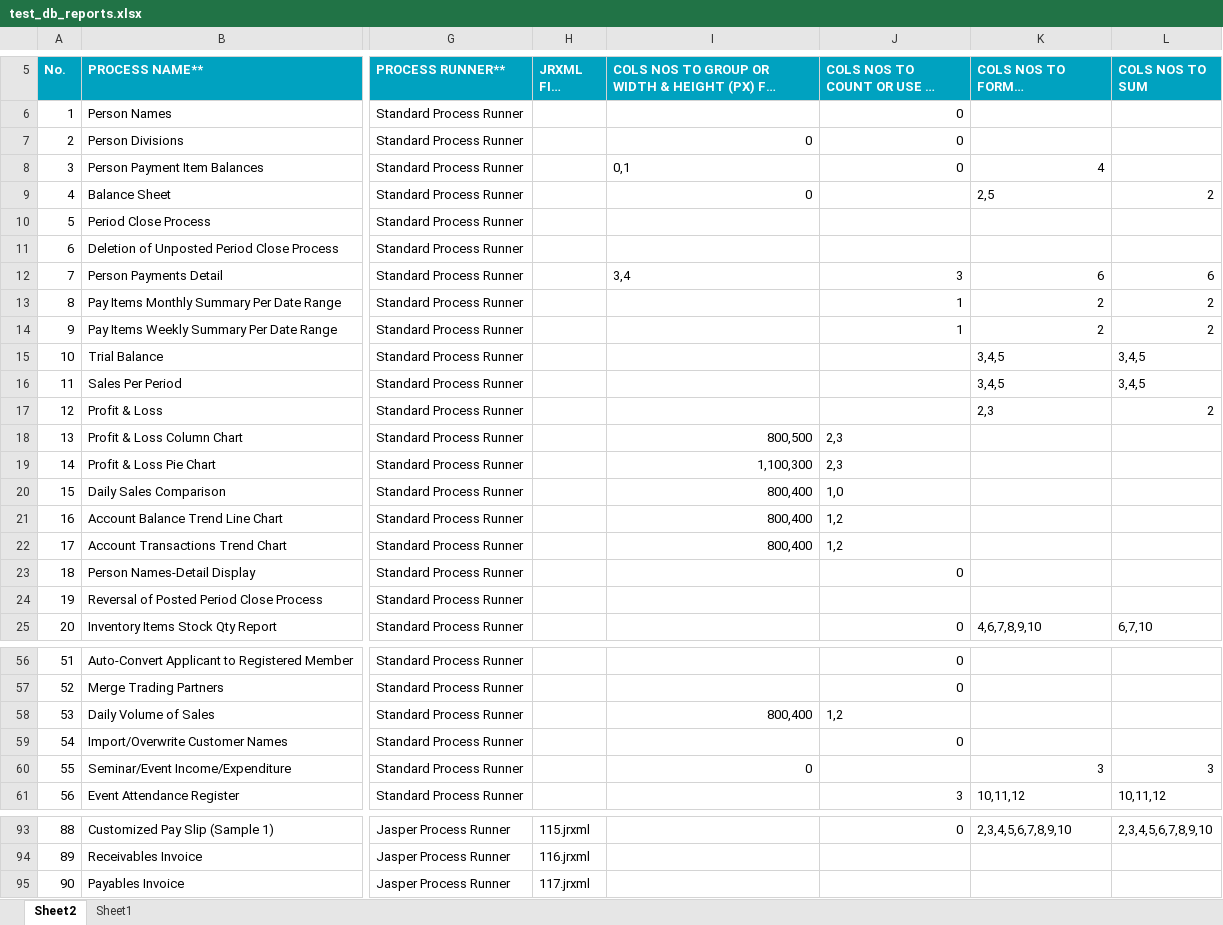
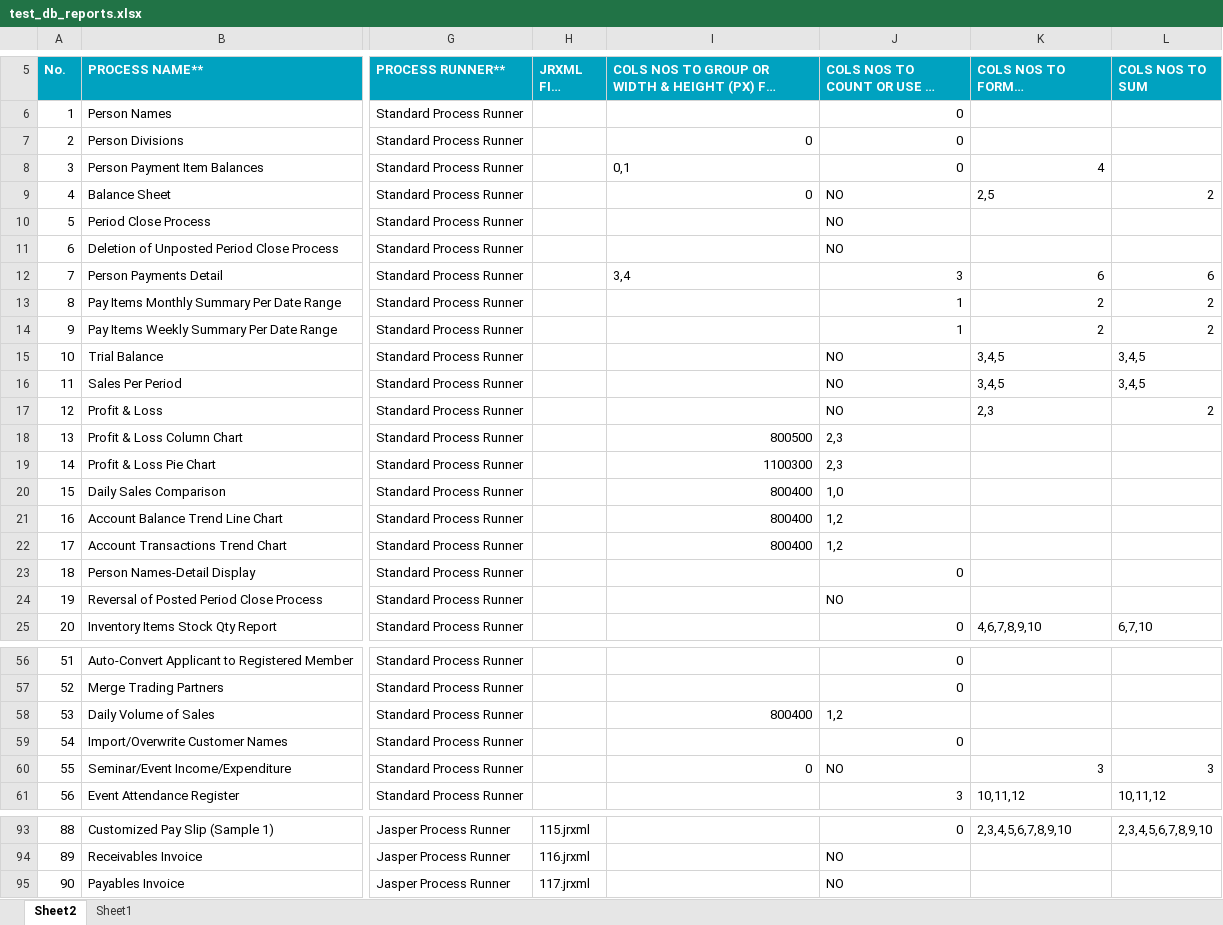
Before and after one commit to sensi17/Rhomicom-ERP-Desktop, an Excel workbook: RhomicomERP/Enterprise_Management_System/bin/Debug/DataImportSamples/test_db_reports.xlsx, sheet Sheet2, drawn as a sheet; only a part is shown, gaps mark what is left out; long unchanged cells end in …; values as stored, in another font and other column widths than the file's, no borders; charts and pictures not drawn; the diff covers the shown part only; the diff names each change by its address in the sheet, - before the commit and + after, or states it on an @@ line.

```diff
--- a/RhomicomERP/Enterprise_Management_System/bin/Debug/DataImportSamples/test_db_reports.xlsx (sheet Sheet2)
+++ b/RhomicomERP/Enterprise_Management_System/bin/Debug/DataImportSamples/test_db_reports.xlsx (sheet Sheet2)
-J9:J11: (empty)
+J9:J11: NO
-J15:J17: (empty)
+J15:J17: NO
-I18: 800,500
+I18: 800500
-I19: 1,100,300
+I19: 1100300
-I20:I22: 800,400
+I20:I22: 800400
-J24: (empty)
+J24: NO
-I58: 800,400
+I58: 800400
-J60: (empty)
+J60: NO
-J94:J95: (empty)
+J94:J95: NO
```
Also changed, not shown: 34 edited cells elsewhere in this sheet, Setup Files (Community-Edition)/REMS V1 P22 Setup-Free/REMS_Data/DataImportSamples/test_db_reports.xlsx, 19 other files.
